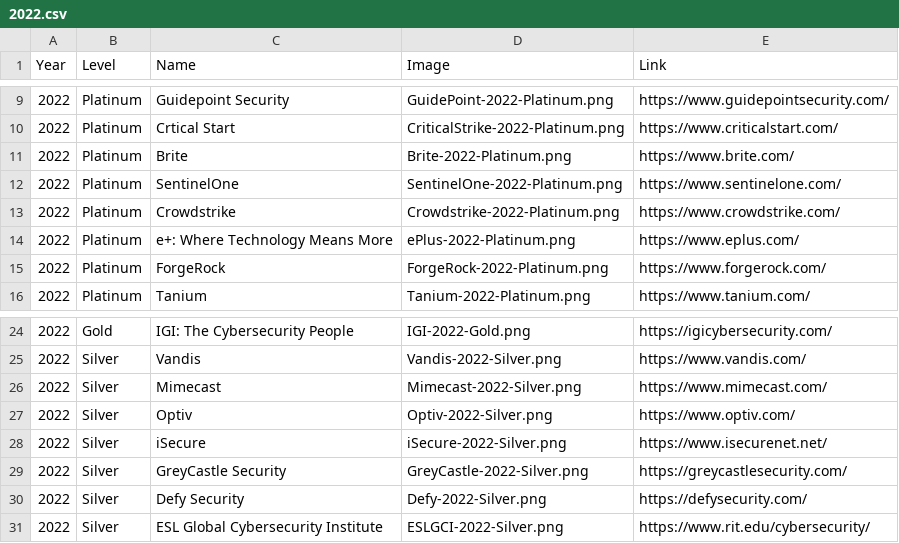
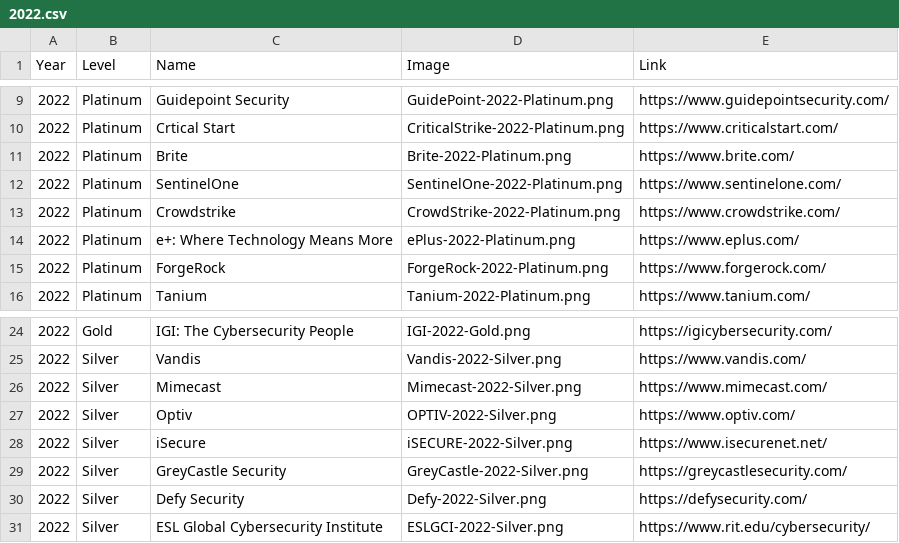
Before and after one commit to rocissa/rss-website, a CSV file: _data/sponsors/2022.csv, drawn as a sheet; only a part is shown, gaps mark what is left out.

Commit message:
Fix broken images on 2022 sponsors

```diff
--- a/_data/sponsors/2022.csv
+++ b/_data/sponsors/2022.csv
@@ -12,3 +12,3 @@ Year,Level,Name,Image,Link
 2022,Platinum,SentinelOne,SentinelOne-2022-Platinum.png,https://www.sentinelone.com/
-2022,Platinum,Crowdstrike,Crowdstrike-2022-Platinum.png,https://www.crowdstrike.com/
+2022,Platinum,Crowdstrike,CrowdStrike-2022-Platinum.png,https://www.crowdstrike.com/
 2022,Platinum,e+: Where Technology Means More,ePlus-2022-Platinum.png,https://www.eplus.com/
@@ -26,4 +26,4 @@ Year,Level,Name,Image,Link
 2022,Silver,Mimecast,Mimecast-2022-Silver.png,https://www.mimecast.com/
-2022,Silver,Optiv,Optiv-2022-Silver.png,https://www.optiv.com/
-2022,Silver,iSecure,iSecure-2022-Silver.png,https://www.isecurenet.net/
+2022,Silver,Optiv,OPTIV-2022-Silver.png,https://www.optiv.com/
+2022,Silver,iSecure,iSECURE-2022-Silver.png,https://www.isecurenet.net/
 2022,Silver,GreyCastle Security,GreyCastle-2022-Silver.png,https://greycastlesecurity.com/
```
